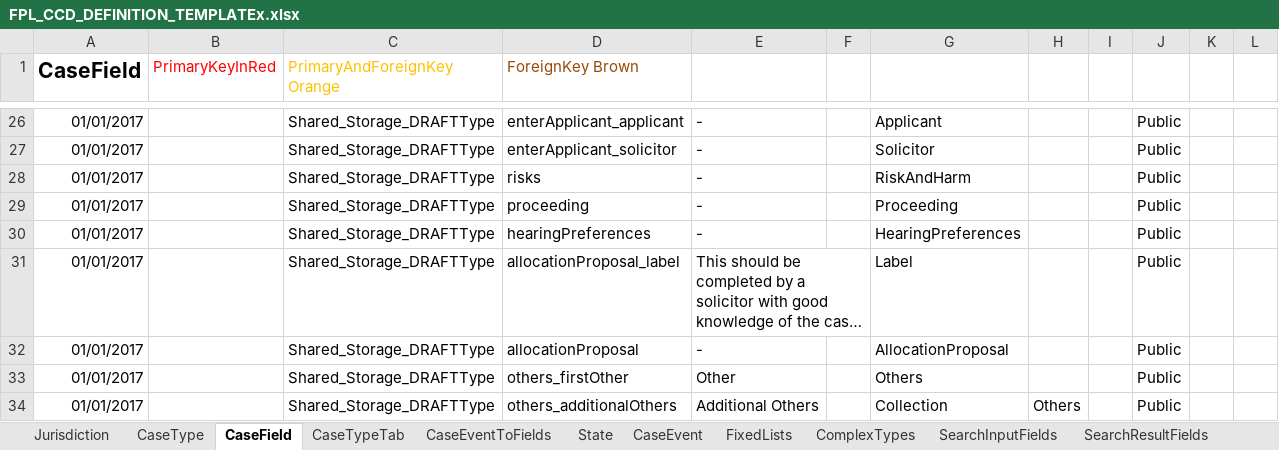
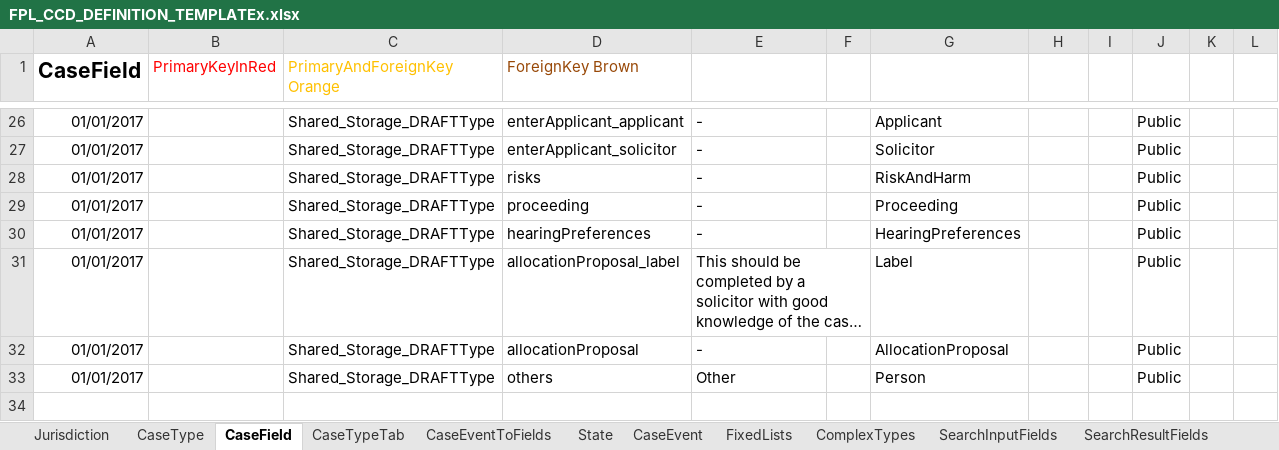
Before and after one commit to hmcts/fpl-ccd-configuration, an Excel workbook: FPL_CCD_DEFINITION_TEMPLATEx.xlsx, sheet CaseField, drawn as a sheet; only a part is shown, gaps mark what is left out; long unchanged cells end in …; values as stored, in another font and other column widths than the file's, no borders; the diff names each change by its address in the sheet, - before the commit and + after, or states it on an @@ line.

Commit message:
added structure into complex type while collection of collection is kept out of prototype

```diff
--- a/FPL_CCD_DEFINITION_TEMPLATEx.xlsx (sheet CaseField)
+++ b/FPL_CCD_DEFINITION_TEMPLATEx.xlsx (sheet CaseField)
-D33 (ForeignKey Brown): others_firstOther
+D33 (ForeignKey Brown): others
-G33: Others
+G33: Person
-row 34: 01/01/2017 |  | Shared_Storage_DRAFTType | others_additionalOthers | Additional Others |  | Collection | Others |  | Public
```
Also changed, not shown: sheet ComplexTypes, sheet CaseEventToFields, sheet AuthorisationCaseField, 1 other file.
